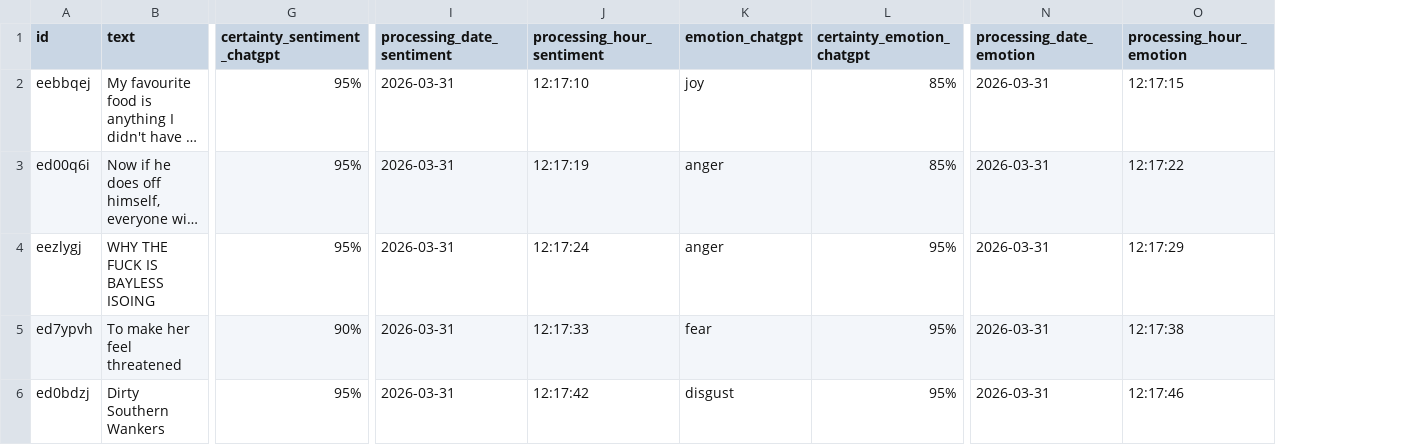
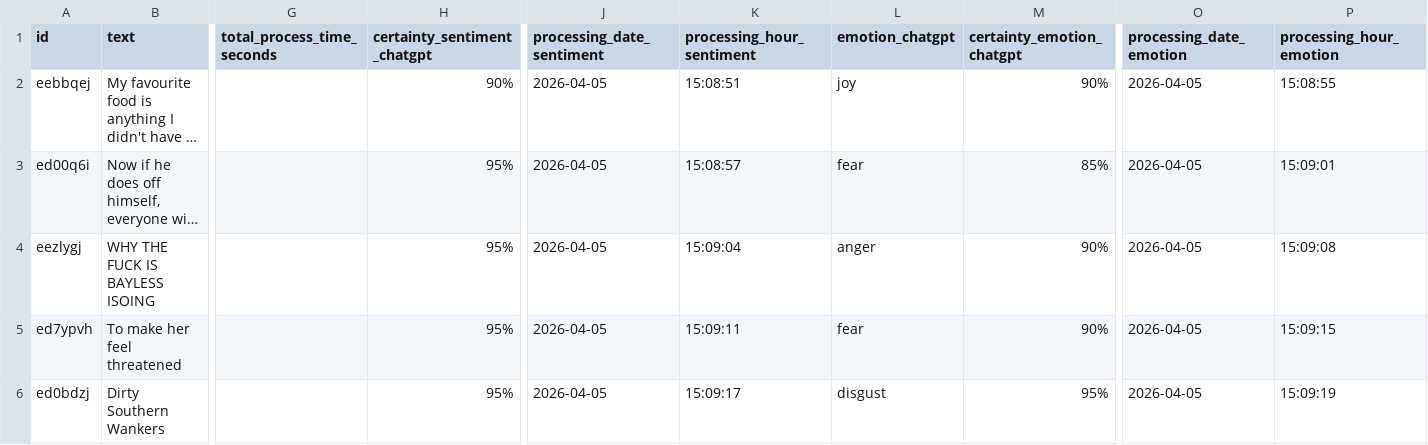
Before and after one commit to Viccgz/TFG, a CSV file: data/results/chatgpt_default_results.csv, drawn as a sheet; only a part is shown, gaps mark what is left out; long unchanged cells end in …; addresses are those after the commit; the diff names each change by its address in the sheet, - before the commit and + after, or states it on an @@ line.

```diff
--- a/data/results/chatgpt_default_results.csv
+++ b/data/results/chatgpt_default_results.csv
+column G (total_process_time_seconds), empty
-H2 (certainty_sentiment_chatgpt): 95%
+H2 (certainty_sentiment_chatgpt): 90%
-J2:J6 (processing_date_sentiment): 2026-03-31
+J2:J6 (processing_date_sentiment): 2026-04-05
-K2 (processing_hour_sentiment): 12:17:10
+K2 (processing_hour_sentiment): 15:08:51
-M2 (certainty_emotion_chatgpt): 85%
+M2 (certainty_emotion_chatgpt): 90%
-O2:O6 (processing_date_emotion): 2026-03-31
+O2:O6 (processing_date_emotion): 2026-04-05
-P2 (processing_hour_emotion): 12:17:15
+P2 (processing_hour_emotion): 15:08:55
-K3 (processing_hour_sentiment): 12:17:19
+K3 (processing_hour_sentiment): 15:08:57
-L3 (emotion_chatgpt): anger
+L3 (emotion_chatgpt): fear
-P3 (processing_hour_emotion): 12:17:22
+P3 (processing_hour_emotion): 15:09:01
-K4 (processing_hour_sentiment): 12:17:24
+K4 (processing_hour_sentiment): 15:09:04
-M4:M5 (certainty_emotion_chatgpt): 95%
+M4:M5 (certainty_emotion_chatgpt): 90%
-P4 (processing_hour_emotion): 12:17:29
+P4 (processing_hour_emotion): 15:09:08
-H5 (certainty_sentiment_chatgpt): 90%
+H5 (certainty_sentiment_chatgpt): 95%
-K5 (processing_hour_sentiment): 12:17:33
+K5 (processing_hour_sentiment): 15:09:11
-P5 (processing_hour_emotion): 12:17:38
+P5 (processing_hour_emotion): 15:09:15
-K6 (processing_hour_sentiment): 12:17:42
+K6 (processing_hour_sentiment): 15:09:17
-P6 (processing_hour_emotion): 12:17:46
+P6 (processing_hour_emotion): 15:09:19
```
Also changed, not shown: data/results/chatgpt_default_sentiment_analysis_results.csv, data/results/chatgpt_default_sentiment_emotion_analysis_results.csv, 2 other files.
